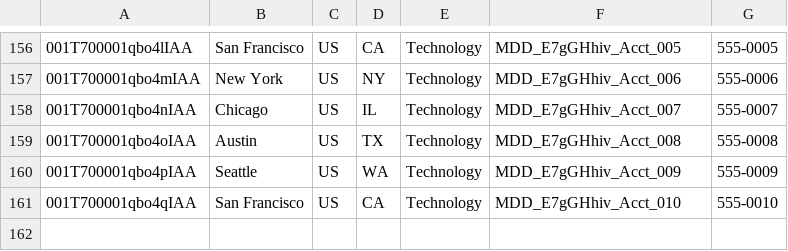
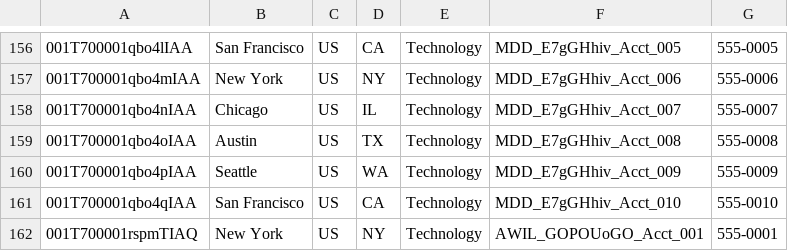
Before and after one commit to saalibilli/GHTestRepoLarge02, a CSV file: dataset/account.csv, drawn as a sheet; only a part is shown, gaps mark what is left out; the diff names each change by its address in the sheet, - before the commit and + after, or states it on an @@ line.

```diff
--- a/dataset/account.csv
+++ b/dataset/account.csv
+row 162: 001T700001rspmTIAQ | New York | US | NY | Technology | AWIL_GOPOUoGO_Acct_001 | 555-0001
```
Also changed, not shown: dataset/contact.csv, dataset/opportunity.csv, 3 other files.
